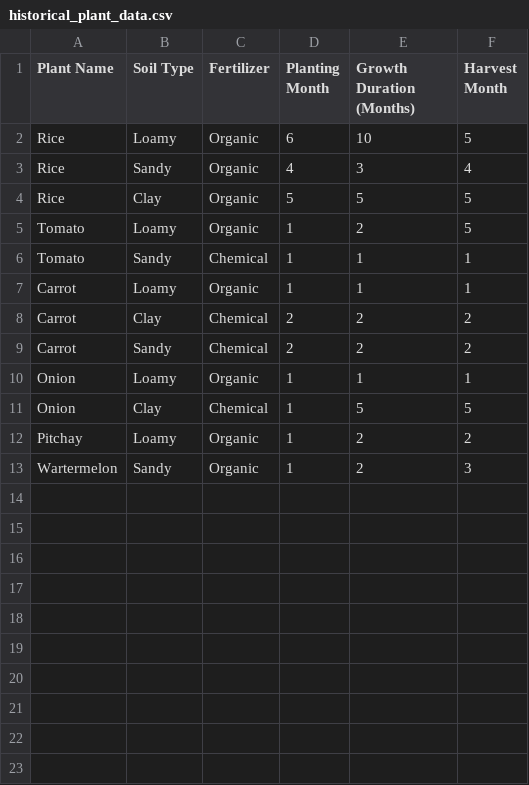
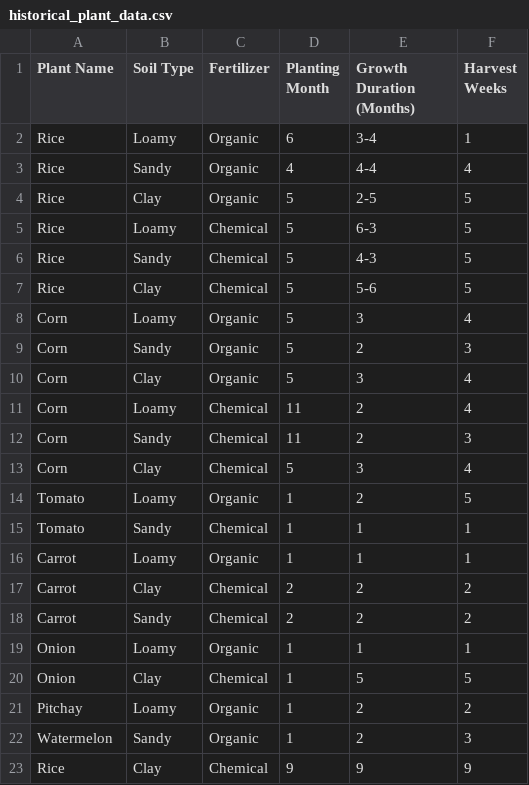
Before and after one commit to jcdb15/THESIS-SYSTEM, a CSV file: LAPAFARA SYSTEM/app1/media/historical_plant_data.csv, drawn as a sheet.

```diff
--- a/LAPAFARA SYSTEM/app1/media/historical_plant_data.csv
+++ b/LAPAFARA SYSTEM/app1/media/historical_plant_data.csv
@@ -1,5 +1,14 @@
-Plant Name,Soil Type,Fertilizer,Planting Month,Growth Duration (Months),Harvest Month
-Rice,Loamy,Organic,6,10,5
-Rice,Sandy,Organic,4,3,4
-Rice,Clay,Organic,5,5,5
+Plant Name,Soil Type,Fertilizer,Planting Month,Growth Duration (Months),Harvest Weeks
+Rice,Loamy,Organic,6,3-4,1
+Rice,Sandy,Organic,4,4-4,4
+Rice,Clay,Organic,5,2-5,5
+Rice,Loamy,Chemical,5,6-3,5
+Rice,Sandy,Chemical,5,4-3,5
+Rice,Clay,Chemical,5,5-6,5
+Corn,Loamy,Organic,5,3,4
+Corn,Sandy,Organic,5,2,3
+Corn,Clay,Organic,5,3,4
+Corn,Loamy,Chemical,11,2,4
+Corn,Sandy,Chemical,11,2,3
+Corn,Clay,Chemical,5,3,4
 Tomato,Loamy,Organic,1,2,5
@@ -12,2 +21,3 @@ Onion,Clay,Chemical,1,5,5
 Pitchay,Loamy,Organic,1,2,2
-Wartermelon,Sandy,Organic,1,2,3
+Watermelon,Sandy,Organic,1,2,3
+Rice,Clay,Chemical,9,9,9
```
Also changed, not shown: 11 other files.
